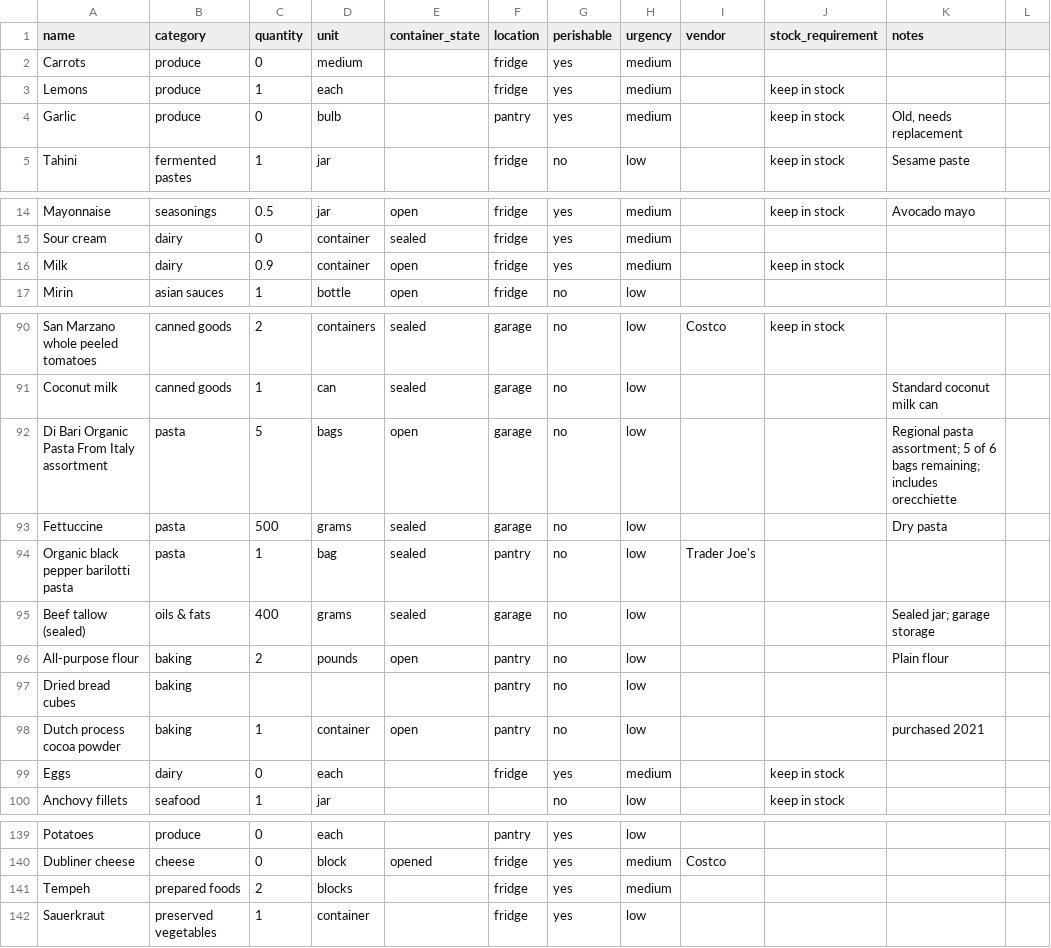
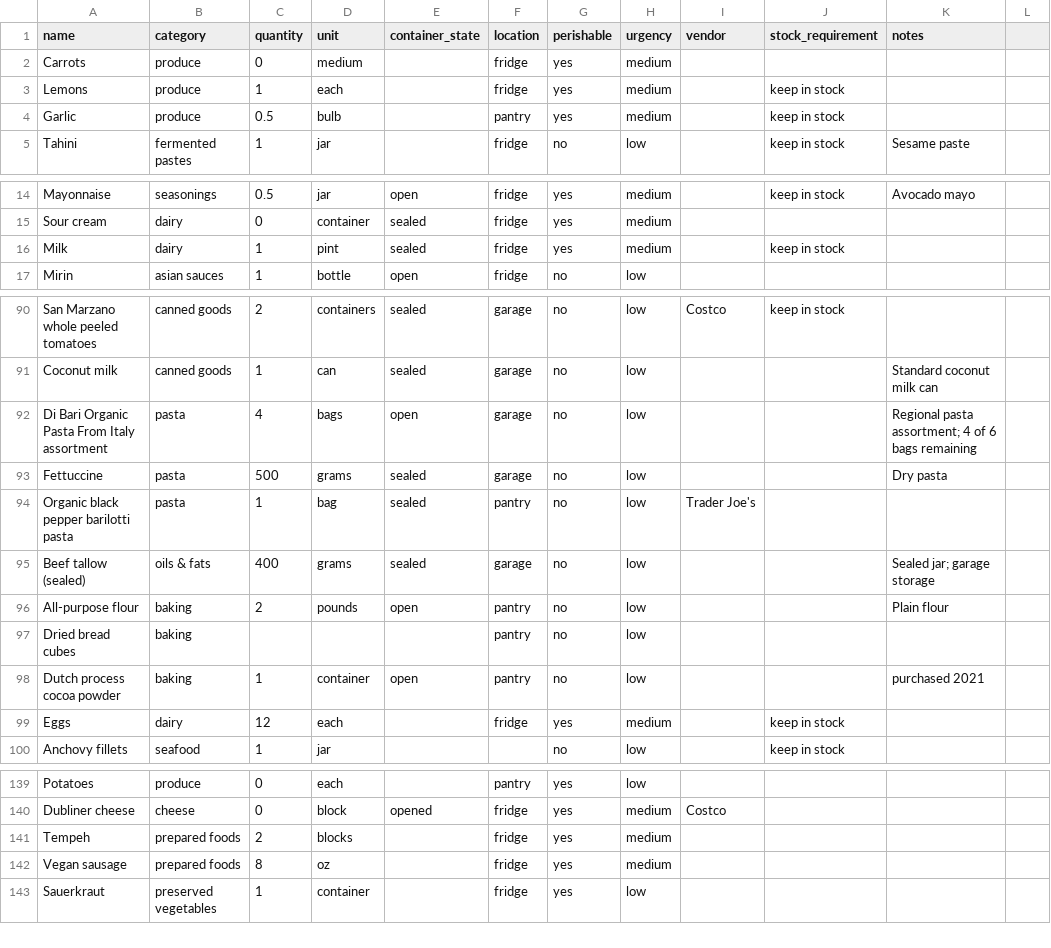
Before and after one commit to lananelson/easypantry, a CSV file: public/pantry.csv, drawn as a sheet; only a part is shown, gaps mark what is left out.

Commit message:
Update pantry after shopping and cooking

```diff
--- a/public/pantry.csv
+++ b/public/pantry.csv
@@ -3,3 +3,3 @@ Carrots,produce,0,medium,,fridge,yes,medium,,,
 Lemons,produce,1,each,,fridge,yes,medium,,keep in stock,
-Garlic,produce,0,bulb,,pantry,yes,medium,,keep in stock,"Old, needs replacement"
+Garlic,produce,0.5,bulb,,pantry,yes,medium,,keep in stock,
 Tahini,fermented pastes,1,jar,,fridge,no,low,,keep in stock,"Sesame paste"
@@ -15,3 +15,3 @@ Mayonnaise,seasonings,0.5,jar,open,fridge,yes,medium,,keep in stock,"Avocado may
 Sour cream,dairy,0,container,sealed,fridge,yes,medium,,,
-Milk,dairy,0.9,container,open,fridge,yes,medium,,keep in stock,
+Milk,dairy,1,pint,sealed,fridge,yes,medium,,keep in stock,
 Mirin,asian sauces,1,bottle,open,fridge,no,low,,,
@@ -91,3 +91,3 @@ San Marzano whole peeled tomatoes,canned goods,2,containers,sealed,garage,no,low
 Coconut milk,canned goods,1,can,sealed,garage,no,low,,,"Standard coconut milk can"
-Di Bari Organic Pasta From Italy assortment,pasta,5,bags,open,garage,no,low,,,"Regional pasta assortment; 5 of 6 bags remaining; includes orecchiette"
+Di Bari Organic Pasta From Italy assortment,pasta,4,bags,open,garage,no,low,,,"Regional pasta assortment; 4 of 6 bags remaining"
 Fettuccine,pasta,500,grams,sealed,garage,no,low,,,"Dry pasta"
@@ -98,3 +98,3 @@ Dried bread cubes,baking,,,,pantry,no,low,,,
 Dutch process cocoa powder,baking,1,container,open,pantry,no,low,,,"purchased 2021"
-Eggs,dairy,0,each,,fridge,yes,medium,,keep in stock,
+Eggs,dairy,12,each,,fridge,yes,medium,,keep in stock,
 Anchovy fillets,seafood,1,jar,,,no,low,,keep in stock,
@@ -141,2 +141,3 @@ Dubliner cheese,cheese,0,block,opened,fridge,yes,medium,Costco,,
 Tempeh,prepared foods,2,blocks,,fridge,yes,medium,,,
+Vegan sausage,prepared foods,8,oz,,fridge,yes,medium,,,
 Sauerkraut,preserved vegetables,1,container,,fridge,yes,low,,,
```
